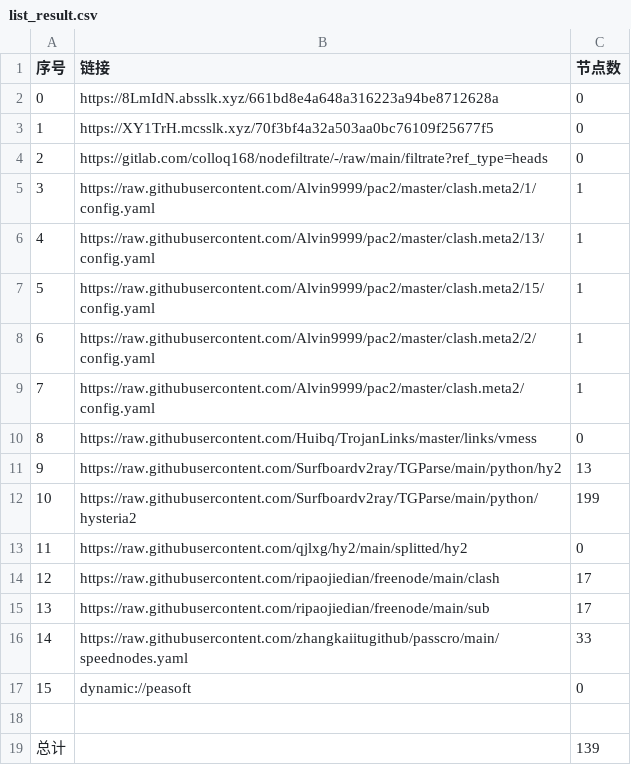
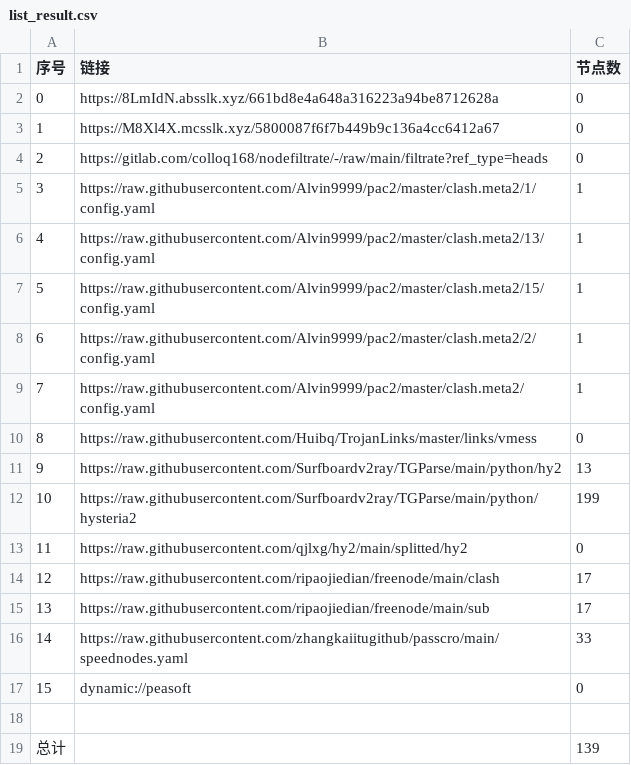
Before and after one commit to CJHCSM/AutoMergePublicNodes, a CSV file: list_result.csv, drawn as a sheet.

```diff
--- a/list_result.csv
+++ b/list_result.csv
@@ -2,3 +2,3 @@
 0,https://8LmIdN.absslk.xyz/661bd8e4a648a316223a94be8712628a,0
-1,https://XY1TrH.mcsslk.xyz/70f3bf4a32a503aa0bc76109f25677f5,0
+1,https://M8Xl4X.mcsslk.xyz/5800087f6f7b449b9c136a4cc6412a67,0
 2,https://gitlab.com/colloq168/nodefiltrate/-/raw/main/filtrate?ref_type=heads,0
```
Also changed, not shown: 3 other files.
